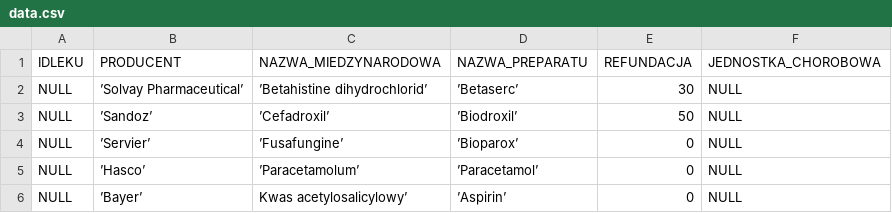
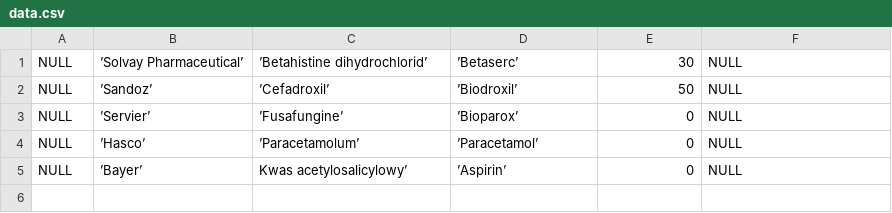
Before and after one commit to personification-domelan/school, a CSV file: zsl-2021-2022/bd/02/data.csv, drawn as a sheet; the diff names each change by its address in the sheet, - before the commit and + after, or states it on an @@ line.

```diff
--- a/zsl-2021-2022/bd/02/data.csv
+++ b/zsl-2021-2022/bd/02/data.csv
-row 1: IDLEKU | PRODUCENT | NAZWA_MIEDZYNARODOWA | NAZWA_PREPARATU | REFUNDACJA | JEDNOSTKA_CHOROBOWA
```
Also changed, not shown: 8 other files.
